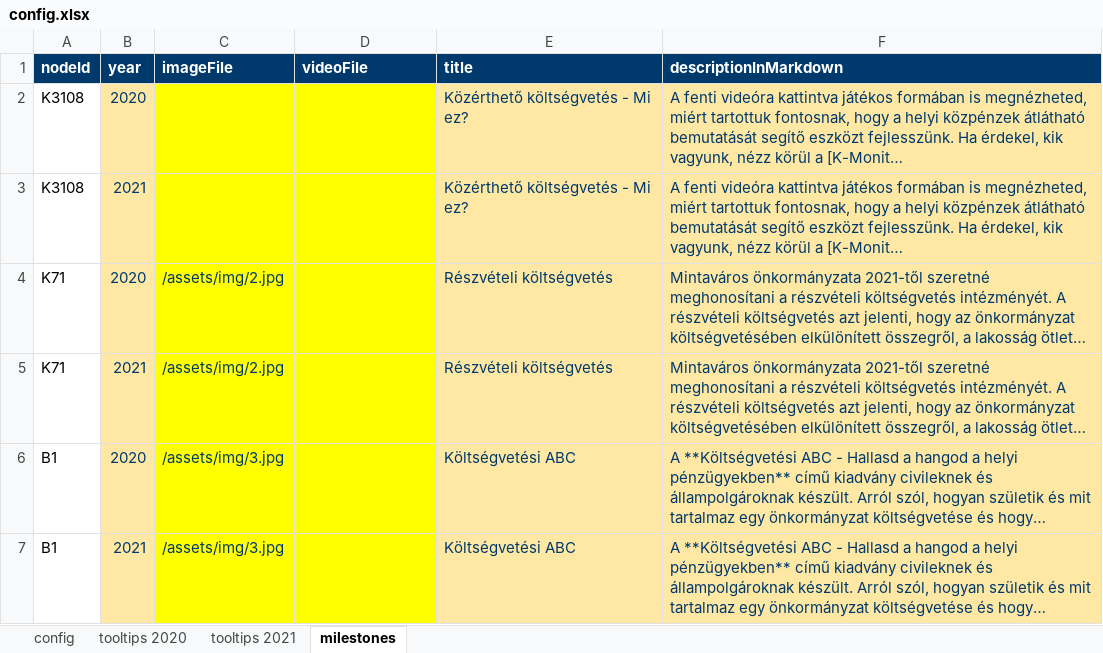
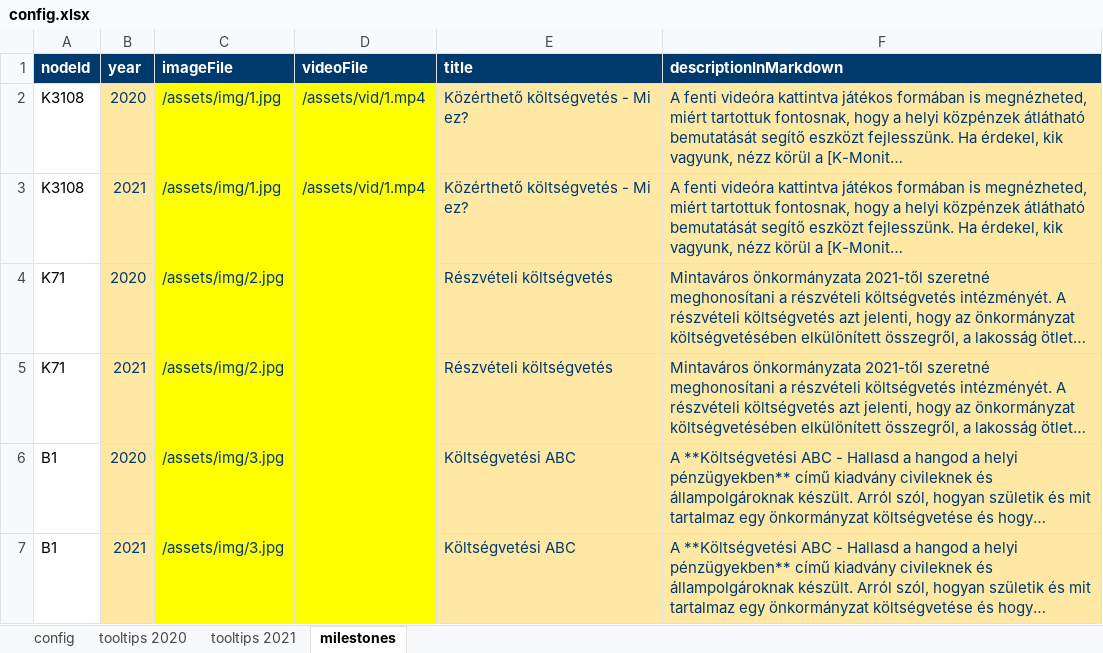
Before and after one commit to k-monitor/onkormanyzati-koltsegvetes-v2, an Excel workbook: input/config.xlsx, sheet milestones, drawn as a sheet; only a part is shown; long unchanged cells end in …; values as stored, in another font and other column widths than the file's, no borders; the diff names each change by its address in the sheet, - before the commit and + after, or states it on an @@ line.

```diff
--- a/input/config.xlsx (sheet milestones)
+++ b/input/config.xlsx (sheet milestones)
-C2:C3 (imageFile): (empty)
+C2:C3 (imageFile): /assets/img/1.jpg
-D2:D3 (videoFile): (empty)
+D2:D3 (videoFile): /assets/vid/1.mp4
```
Also changed, not shown: 2 other files.
